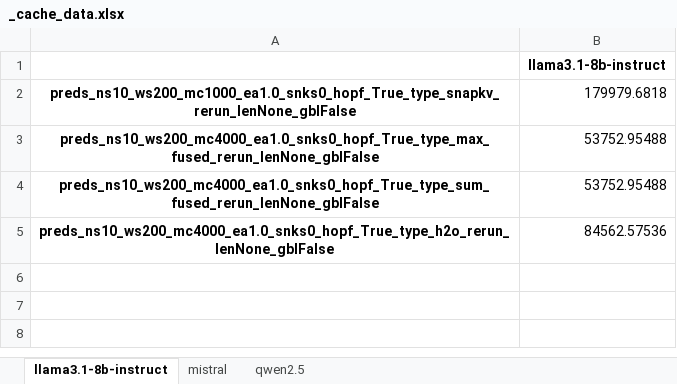
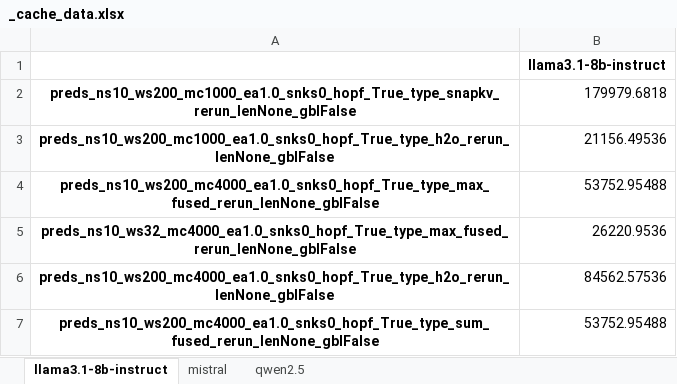
Before and after one commit to ghadiaravi13/LongGenBench_Test, an Excel workbook: Evalution/preds_rerun_new/_cache_data.xlsx, sheet llama3.1-8b-instruct, drawn as a sheet; values as stored, in another font and other column widths than the file's, no borders; the diff names each change by its address in the sheet, - before the commit and + after, or states it on an @@ line.

```diff
--- a/Evalution/preds_rerun_new/_cache_data.xlsx (sheet llama3.1-8b-instruct)
+++ b/Evalution/preds_rerun_new/_cache_data.xlsx (sheet llama3.1-8b-instruct)
+row 3: preds_ns10_ws200_mc1000_ea1.0_snks0_hopf_True_type_h2o_rerun_lenNone_gblFalse | 21156.49536
+row 5: preds_ns10_ws32_mc4000_ea1.0_snks0_hopf_True_type_max_fused_rerun_lenNone_gblFalse | 26220.9536
@@ row 5 moved to row 6: preds_ns10_ws200_mc4000_ea1.0_snks0_hopf… @@
```
Also changed, not shown: Evalution/preds_rerun_new/_parsed_log_data.xlsx, 6 other files.
